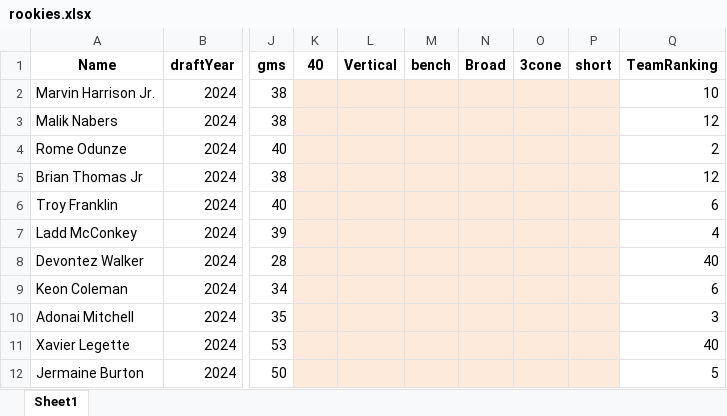
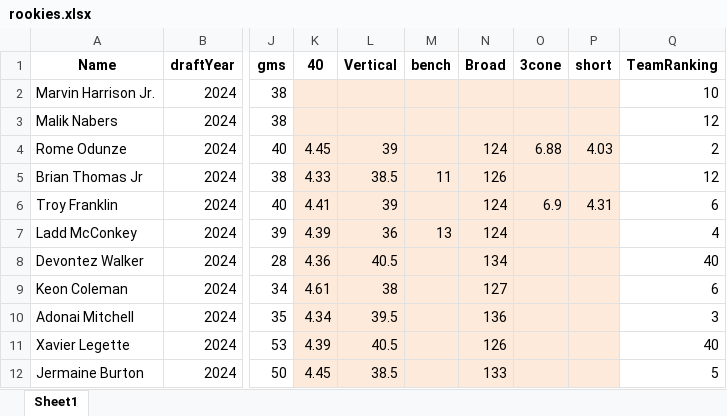
Before and after one commit to vwnorris/DraftPredictor, an Excel workbook: data/rookies.xlsx, sheet Sheet1, drawn as a sheet; only a part is shown, gaps mark what is left out; values as stored, in another font and other column widths than the file's, no borders; the diff covers the shown part only; the diff names each change by its address in the sheet, - before the commit and + after, or states it on an @@ line.

```diff
--- a/data/rookies.xlsx (sheet Sheet1)
+++ b/data/rookies.xlsx (sheet Sheet1)
-K4 (40): (empty)
+K4 (40): 4.45
-L4 (Vertical): (empty)
+L4 (Vertical): 39
-N4 (Broad): (empty)
+N4 (Broad): 124
-O4 (3cone): (empty)
+O4 (3cone): 6.88
-P4 (short): (empty)
+P4 (short): 4.03
-K5 (40): (empty)
+K5 (40): 4.33
-L5 (Vertical): (empty)
+L5 (Vertical): 38.5
-M5 (bench): (empty)
+M5 (bench): 11
-N5 (Broad): (empty)
+N5 (Broad): 126
-K6 (40): (empty)
+K6 (40): 4.41
-L6 (Vertical): (empty)
+L6 (Vertical): 39
-N6:N7 (Broad): (empty)
+N6:N7 (Broad): 124
-O6 (3cone): (empty)
+O6 (3cone): 6.9
-P6 (short): (empty)
+P6 (short): 4.31
-K7 (40): (empty)
+K7 (40): 4.39
-L7 (Vertical): (empty)
+L7 (Vertical): 36
-M7 (bench): (empty)
+M7 (bench): 13
-K8 (40): (empty)
+K8 (40): 4.36
-L8 (Vertical): (empty)
+L8 (Vertical): 40.5
-N8 (Broad): (empty)
+N8 (Broad): 134
-K9 (40): (empty)
+K9 (40): 4.61
-L9 (Vertical): (empty)
+L9 (Vertical): 38
-N9 (Broad): (empty)
+N9 (Broad): 127
-K10 (40): (empty)
+K10 (40): 4.34
-L10 (Vertical): (empty)
+L10 (Vertical): 39.5
-N10 (Broad): (empty)
+N10 (Broad): 136
-K11 (40): (empty)
+K11 (40): 4.39
-L11 (Vertical): (empty)
+L11 (Vertical): 40.5
-N11 (Broad): (empty)
+N11 (Broad): 126
-K12 (40): (empty)
+K12 (40): 4.45
-L12 (Vertical): (empty)
+L12 (Vertical): 38.5
-N12 (Broad): (empty)
+N12 (Broad): 133
```
Also changed, not shown: 1 added row and 55 edited cells elsewhere in this sheet, data/activeStatsFilled.xlsx, data/rookiesFilled.xlsx, 4 other files.
